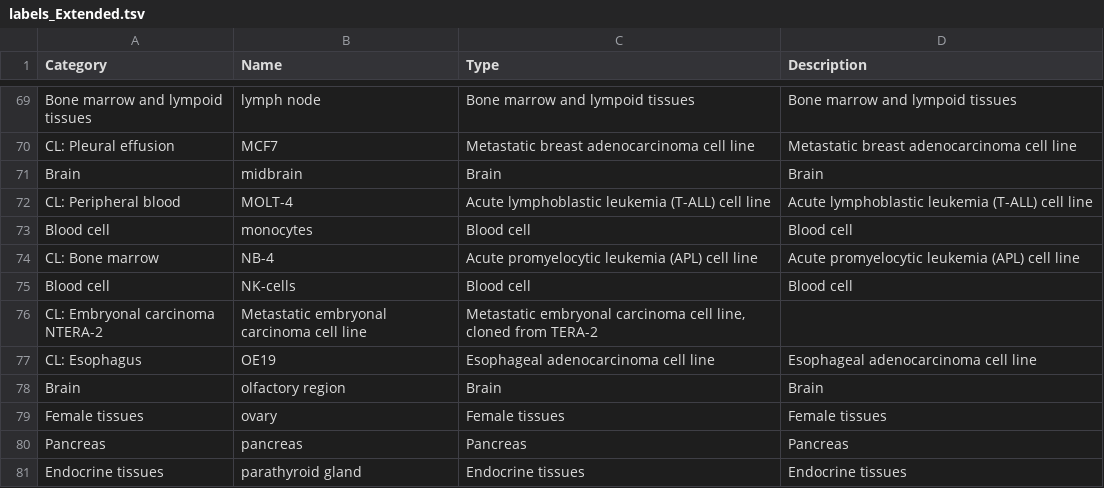
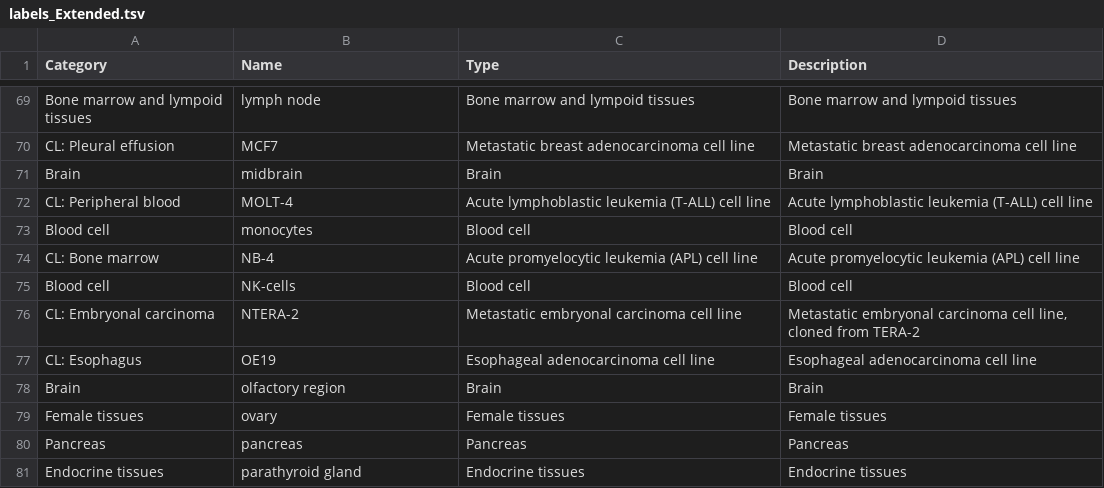
Before and after one commit to kircherlab/cfDNA, a TSV file: resources/protein_atlas/labels_Extended.tsv, drawn as a sheet; only a part is shown, gaps mark what is left out.

Commit message:
updated descriptions

```diff
--- a/resources/protein_atlas/labels_Extended.tsv
+++ b/resources/protein_atlas/labels_Extended.tsv
@@ -75,3 +75,3 @@ CL: Bone marrow 	NB-4 	Acute promyelocytic leukemia (APL) cell line 	Acute promy
 Blood cell 	NK-cells 	Blood cell 	Blood cell
-CL: Embryonal carcinoma   NTERA-2 	Metastatic embryonal carcinoma cell line 	Metastatic embryonal carcinoma cell line, cloned from TERA-2
+CL: Embryonal carcinoma 	NTERA-2 	Metastatic embryonal carcinoma cell line 	Metastatic embryonal carcinoma cell line, cloned from TERA-2
 CL: Esophagus 	OE19 	Esophageal adenocarcinoma cell line 	Esophageal adenocarcinoma cell line
```
